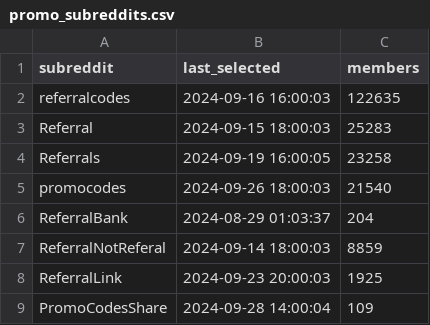
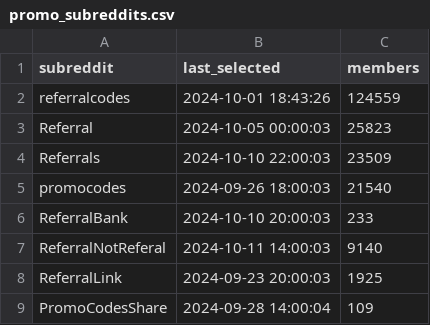
Before and after one commit to emmittjames/ReferralPoster, a CSV file: promo_subreddits.csv, drawn as a sheet.

```diff
--- a/promo_subreddits.csv
+++ b/promo_subreddits.csv
@@ -1,8 +1,8 @@
 subreddit,last_selected,members
-referralcodes,2024-09-16 16:00:03,122635
-Referral,2024-09-15 18:00:03,25283
-Referrals,2024-09-19 16:00:05,23258
+referralcodes,2024-10-01 18:43:26,124559
+Referral,2024-10-05 00:00:03,25823
+Referrals,2024-10-10 22:00:03,23509
 promocodes,2024-09-26 18:00:03,21540
-ReferralBank,2024-08-29 01:03:37,204
-ReferralNotReferal,2024-09-14 18:00:03,8859
+ReferralBank,2024-10-10 20:00:03,233
+ReferralNotReferal,2024-10-11 14:00:03,9140
 ReferralLink,2024-09-23 20:00:03,1925
```
Also changed, not shown: 1 other file.
